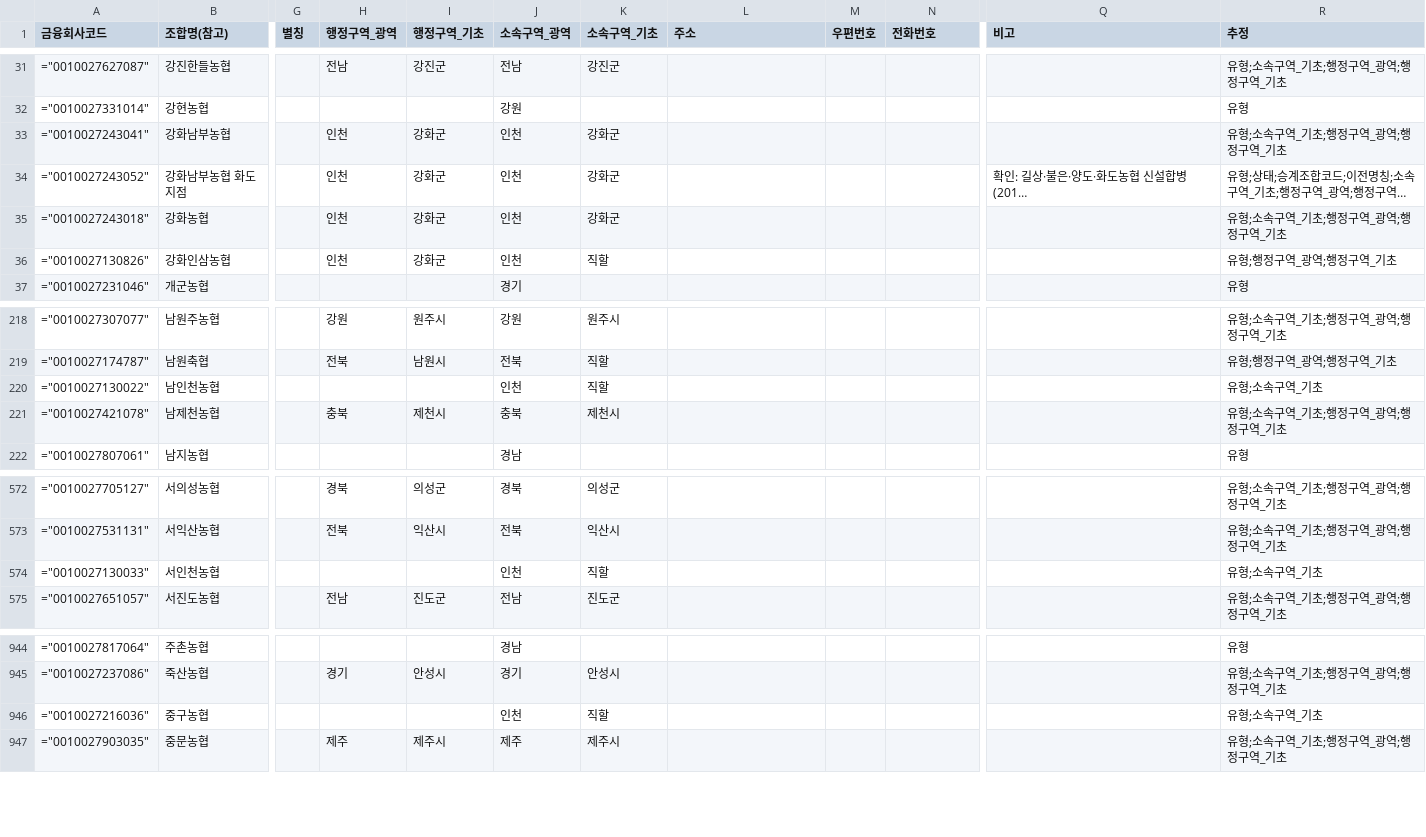
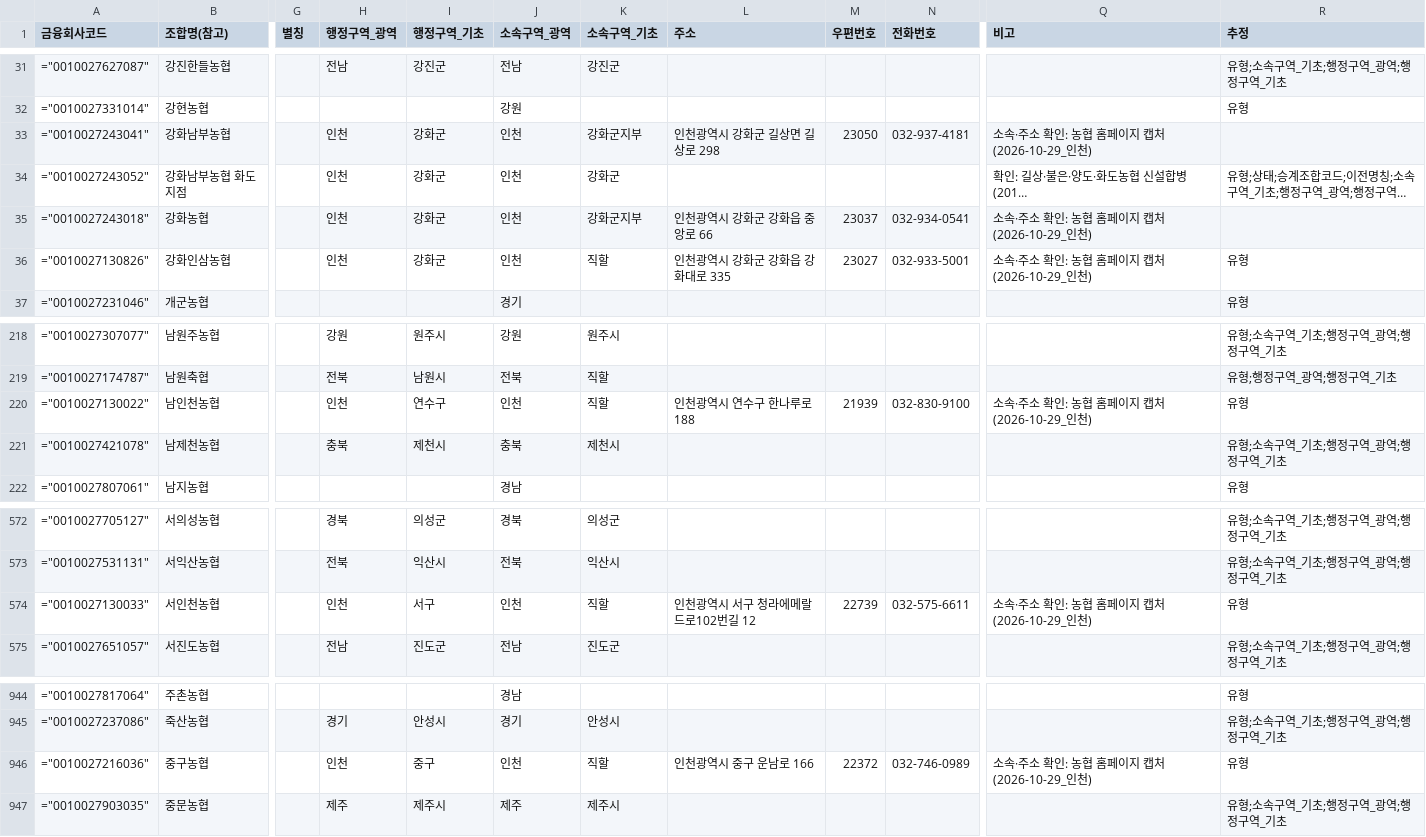
Before and after one commit to Planet-Seeker/nh_coop_information, a CSV file: docs/data/meta/coop_meta.csv, drawn as a sheet; only a part is shown, gaps mark what is left out; long unchanged cells end in …; the diff covers the shown part only; the diff names each change by its address in the sheet, - before the commit and + after, or states it on an @@ line.

```diff
--- a/docs/data/meta/coop_meta.csv
+++ b/docs/data/meta/coop_meta.csv
-K33 (소속구역_기초): 강화군
+K33 (소속구역_기초): 강화군지부
-L33 (주소): (empty)
+L33 (주소): 인천광역시 강화군 길상면 길상로 298
-M33 (우편번호): (empty)
+M33 (우편번호): 23050
-N33 (전화번호): (empty)
+N33 (전화번호): 032-937-4181
-Q33 (비고): (empty)
+Q33 (비고): 소속·주소 확인: 농협 홈페이지 캡처(2026-10-29_인천)
-R33 (추정): 유형;소속구역_기초;행정구역_광역;행정구역_기초
+R33 (추정): (empty)
-K35 (소속구역_기초): 강화군
+K35 (소속구역_기초): 강화군지부
-L35 (주소): (empty)
+L35 (주소): 인천광역시 강화군 강화읍 중앙로 66
-M35 (우편번호): (empty)
+M35 (우편번호): 23037
-N35 (전화번호): (empty)
+N35 (전화번호): 032-934-0541
-Q35:Q36 (비고): (empty)
+Q35:Q36 (비고): 소속·주소 확인: 농협 홈페이지 캡처(2026-10-29_인천)
-R35 (추정): 유형;소속구역_기초;행정구역_광역;행정구역_기초
+R35 (추정): (empty)
-L36 (주소): (empty)
+L36 (주소): 인천광역시 강화군 강화읍 강화대로 335
-M36 (우편번호): (empty)
+M36 (우편번호): 23027
-N36 (전화번호): (empty)
+N36 (전화번호): 032-933-5001
-R36 (추정): 유형;행정구역_광역;행정구역_기초
+R36 (추정): 유형
-H220 (행정구역_광역): (empty)
+H220 (행정구역_광역): 인천
-I220 (행정구역_기초): (empty)
+I220 (행정구역_기초): 연수구
-L220 (주소): (empty)
+L220 (주소): 인천광역시 연수구 한나루로 188
-M220 (우편번호): (empty)
+M220 (우편번호): 21939
-N220 (전화번호): (empty)
+N220 (전화번호): 032-830-9100
-Q220 (비고): (empty)
+Q220 (비고): 소속·주소 확인: 농협 홈페이지 캡처(2026-10-29_인천)
-R220 (추정): 유형;소속구역_기초
+R220 (추정): 유형
-H574 (행정구역_광역): (empty)
+H574 (행정구역_광역): 인천
-I574 (행정구역_기초): (empty)
+I574 (행정구역_기초): 서구
-L574 (주소): (empty)
+L574 (주소): 인천광역시 서구 청라에메랄드로102번길 12
-M574 (우편번호): (empty)
+M574 (우편번호): 22739
-N574 (전화번호): (empty)
+N574 (전화번호): 032-575-6611
-Q574 (비고): (empty)
+Q574 (비고): 소속·주소 확인: 농협 홈페이지 캡처(2026-10-29_인천)
-R574 (추정): 유형;소속구역_기초
+R574 (추정): 유형
-H946 (행정구역_광역): (empty)
+H946 (행정구역_광역): 인천
-I946 (행정구역_기초): (empty)
+I946 (행정구역_기초): 중구
-L946 (주소): (empty)
+L946 (주소): 인천광역시 중구 운남로 166
-M946 (우편번호): (empty)
+M946 (우편번호): 22372
-N946 (전화번호): (empty)
+N946 (전화번호): 032-746-0989
-Q946 (비고): (empty)
+Q946 (비고): 소속·주소 확인: 농협 홈페이지 캡처(2026-10-29_인천)
-R946 (추정): 유형;소속구역_기초
+R946 (추정): 유형
```
Also changed, not shown: 60 edited cells elsewhere in this file, docs/data/meta/units.csv, 3 other files.
